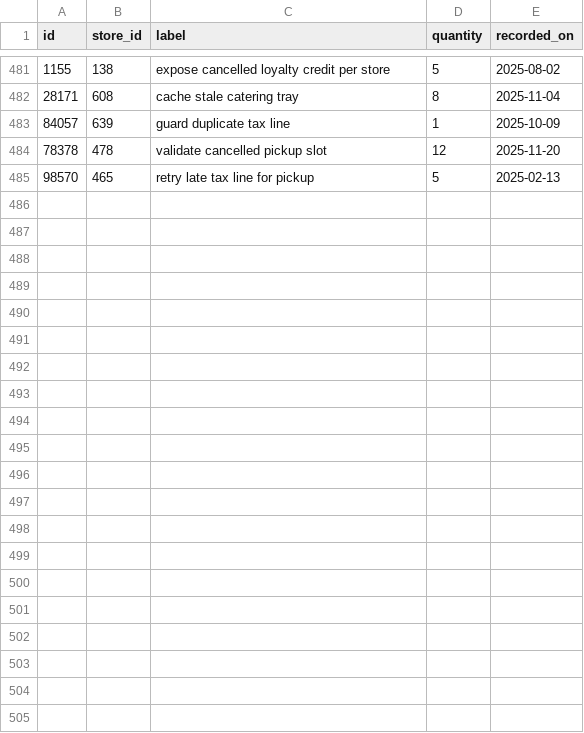
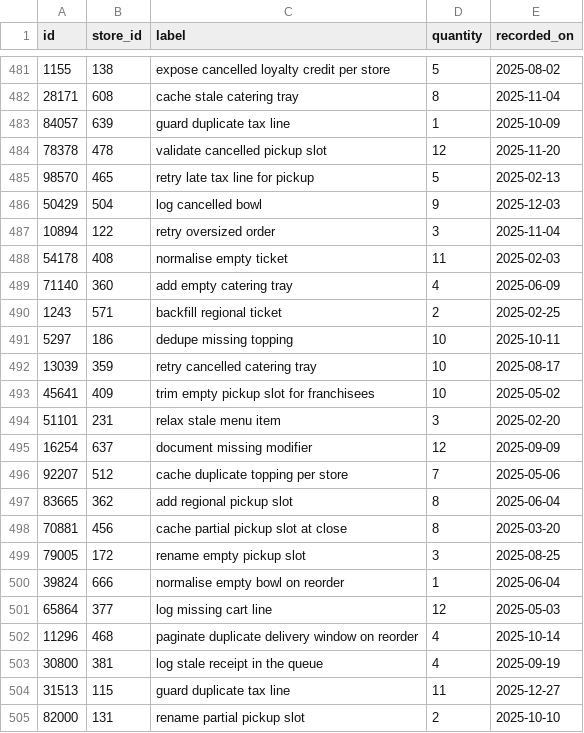
Before and after one commit to wwtdigital/copperpot-pricing-pipeline, a CSV file: seeds/generated/macros_rows.csv, drawn as a sheet; only a part is shown, gaps mark what is left out.

Commit message:
test(macros): handle edge case

```diff
--- a/seeds/generated/macros_rows.csv
+++ b/seeds/generated/macros_rows.csv
@@ -485 +485,21 @@ id,store_id,label,quantity,recorded_on
 98570,465,retry late tax line for pickup,5,2025-02-13
+50429,504,log cancelled bowl,9,2025-12-03
+10894,122,retry oversized order,3,2025-11-04
+54178,408,normalise empty ticket,11,2025-02-03
+71140,360,add empty catering tray,4,2025-06-09
+1243,571,backfill regional ticket,2,2025-02-25
+5297,186,dedupe missing topping,10,2025-10-11
+13039,359,retry cancelled catering tray,10,2025-08-17
+45641,409,trim empty pickup slot for franchisees,10,2025-05-02
+51101,231,relax stale menu item,3,2025-02-20
+16254,637,document missing modifier,12,2025-09-09
+92207,512,cache duplicate topping per store,7,2025-05-06
+83665,362,add regional pickup slot,8,2025-06-04
+70881,456,cache partial pickup slot at close,8,2025-03-20
+79005,172,rename empty pickup slot,3,2025-08-25
+39824,666,normalise empty bowl on reorder,1,2025-06-04
+65864,377,log missing cart line,12,2025-05-03
+11296,468,paginate duplicate delivery window on reorder,4,2025-10-14
+30800,381,log stale receipt in the queue,4,2025-09-19
+31513,115,guard duplicate tax line,11,2025-12-27
+82000,131,rename partial pickup slot,2,2025-10-10
```
